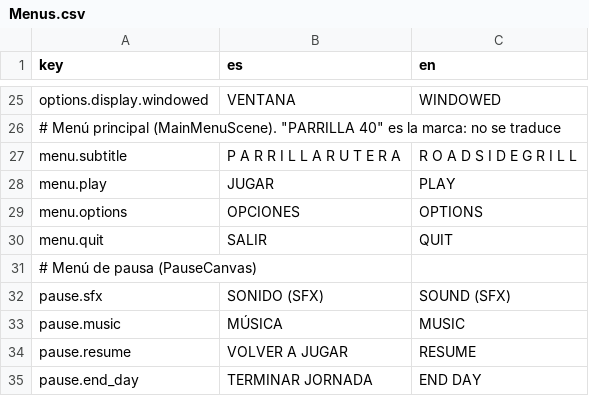
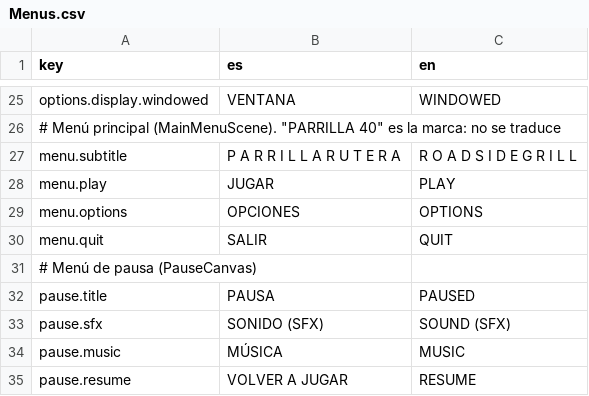
Before and after one commit to SimM20/Project_Parripollo, a CSV file: Assets/Resources/Localization/Menus.csv, drawn as a sheet; only a part is shown, gaps mark what is left out; the shorter side is filled out with more unchanged rows; the diff names each change by its address in the sheet, - before the commit and + after, or states it on an @@ line.

Commit message:
Nuevo menu de pausa

```diff
--- a/Assets/Resources/Localization/Menus.csv
+++ b/Assets/Resources/Localization/Menus.csv
+row 32: pause.title | PAUSA | PAUSED
```
Also changed, not shown: 18 other files.
